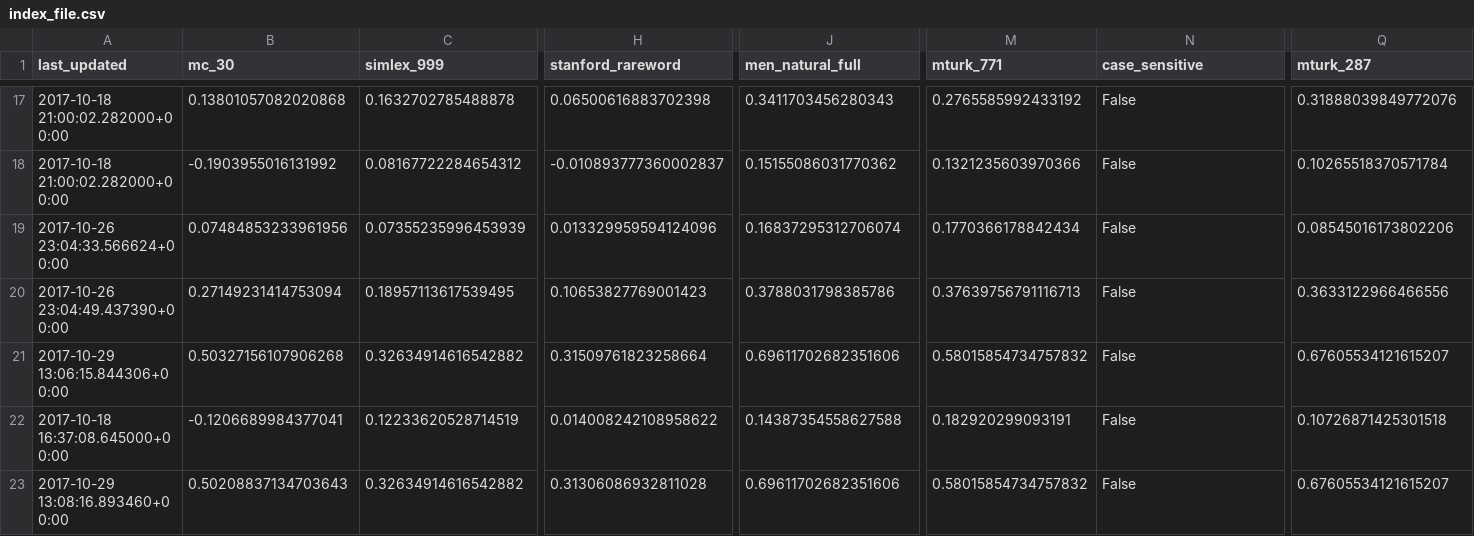
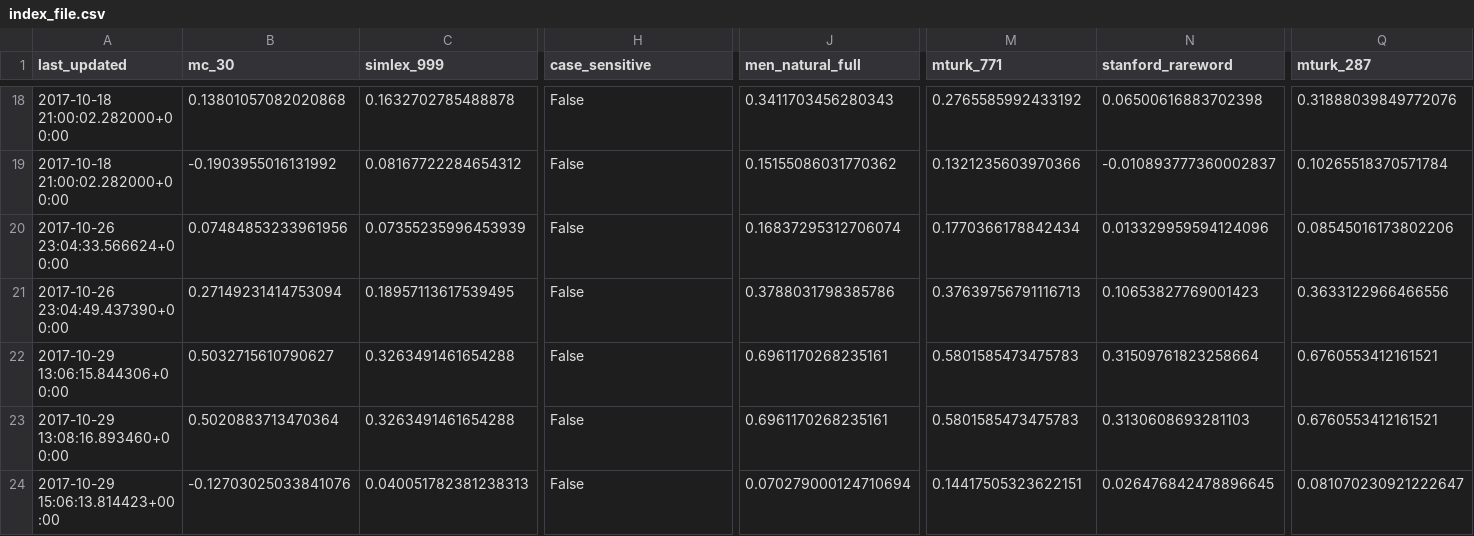
Before and after one commit to JaredFern/VecShare, a CSV file: vecshare/index_file.csv, drawn as a sheet; only a part is shown, gaps mark what is left out; removed rows and columns are numbered as before the commit, all else as after; rows hold the shown columns only; the diff covers the shown part only; the diff names each change by its address in the sheet, - before the commit and + after, or states it on an @@ line.

```diff
--- a/vecshare/index_file.csv
+++ b/vecshare/index_file.csv
-H1: stanford_rareword
+H1: case_sensitive
-N1: case_sensitive
+N1: stanford_rareword
-H18 (case_sensitive): 0.06500616883702398
+H18 (case_sensitive): False
-N18 (stanford_rareword): False
+N18 (stanford_rareword): 0.06500616883702398
-H19 (case_sensitive): -0.010893777360002837
+H19 (case_sensitive): False
-N19 (stanford_rareword): False
+N19 (stanford_rareword): -0.010893777360002837
-H20 (case_sensitive): 0.013329959594124096
+H20 (case_sensitive): False
-N20 (stanford_rareword): False
+N20 (stanford_rareword): 0.013329959594124096
-H21 (case_sensitive): 0.10653827769001423
+H21 (case_sensitive): False
-N21 (stanford_rareword): False
+N21 (stanford_rareword): 0.10653827769001423
-B22 (mc_30): 0.50327156107906268
+B22 (mc_30): 0.5032715610790627
-C22 (simlex_999): 0.32634914616542882
+C22 (simlex_999): 0.3263491461654288
-H22 (case_sensitive): 0.31509761823258664
+H22 (case_sensitive): False
-J22 (men_natural_full): 0.69611702682351606
+J22 (men_natural_full): 0.6961170268235161
-M22 (mturk_771): 0.58015854734757832
+M22 (mturk_771): 0.5801585473475783
-N22 (stanford_rareword): False
+N22 (stanford_rareword): 0.31509761823258664
-Q22 (mturk_287): 0.67605534121615207
+Q22 (mturk_287): 0.6760553412161521
-row 22: 2017-10-18 16:37:08.645000+00:00 | -0.1206689984377041 | 0.12233620528714519 | 0.014008242108958622 | 0.14387354558627588 | 0.182920299093191 | False | 0.10726871425301518
-B23 (mc_30): 0.50208837134703643
+B23 (mc_30): 0.5020883713470364
-C23 (simlex_999): 0.32634914616542882
+C23 (simlex_999): 0.3263491461654288
-H23 (case_sensitive): 0.31306086932811028
+H23 (case_sensitive): False
-J23 (men_natural_full): 0.69611702682351606
+J23 (men_natural_full): 0.6961170268235161
-M23 (mturk_771): 0.58015854734757832
+M23 (mturk_771): 0.5801585473475783
-N23 (stanford_rareword): False
+N23 (stanford_rareword): 0.3130608693281103
-Q23 (mturk_287): 0.67605534121615207
+Q23 (mturk_287): 0.6760553412161521
+row 24: 2017-10-29 15:06:13.814423+00:00 | -0.12703025033841076 | 0.040051782381238313 | False | 0.070279000124710694 | 0.14417505323622151 | 0.026476842478896645 | 0.081070230921222647
```
Also changed, not shown: 1 added row and 34 edited cells elsewhere in this file, 1 other file.
